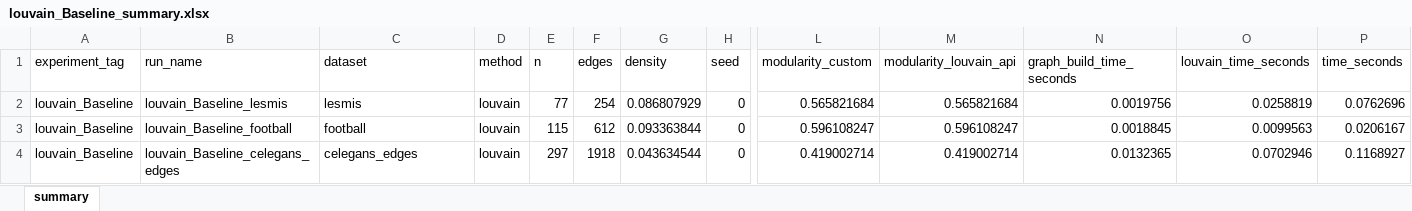
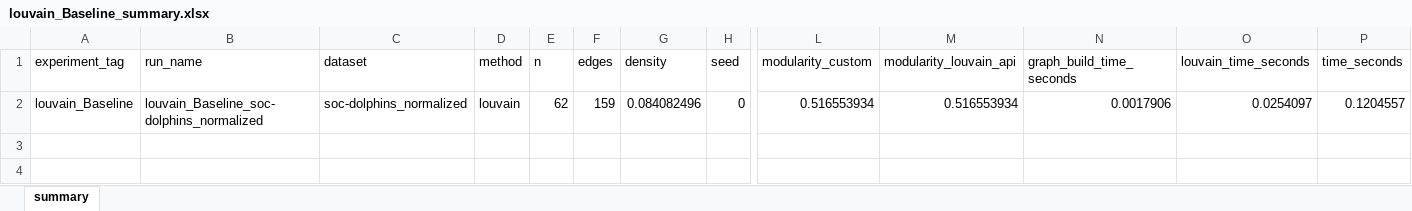
Before and after one commit to NorthMa04/auto_versus_conventional, an Excel workbook: louvain_baseline_experiments/louvain_Baseline_summary.xlsx, sheet summary, drawn as a sheet; only a part is shown, gaps mark what is left out; values as stored, in another font and other column widths than the file's, no borders; rows hold the shown columns only; the diff names each change by its address in the sheet, - before the commit and + after, or states it on an @@ line.

```diff
--- a/louvain_baseline_experiments/louvain_Baseline_summary.xlsx (sheet summary)
+++ b/louvain_baseline_experiments/louvain_Baseline_summary.xlsx (sheet summary)
-B2 (run_name): louvain_Baseline_lesmis
+B2 (run_name): louvain_Baseline_soc-dolphins_normalized
-C2 (dataset): lesmis
+C2 (dataset): soc-dolphins_normalized
-E2 (n): 77
+E2 (n): 62
-F2 (edges): 254
+F2 (edges): 159
-G2 (density): 0.086807929
+G2 (density): 0.084082496
-L2 (modularity_custom): 0.565821684
+L2 (modularity_custom): 0.516553934
-M2 (modularity_louvain_api): 0.565821684
+M2 (modularity_louvain_api): 0.516553934
-N2 (graph_build_time_seconds): 0.0019756
+N2 (graph_build_time_seconds): 0.0017906
-O2 (louvain_time_seconds): 0.0258819
+O2 (louvain_time_seconds): 0.0254097
-P2 (time_seconds): 0.0762696
+P2 (time_seconds): 0.1204557
-row 3: louvain_Baseline | louvain_Baseline_football | football | louvain | 115 | 612 | 0.093363844 | 0 | 0.596108247 | 0.596108247 | 0.0018845 | 0.0099563 | 0.0206167
-row 4: louvain_Baseline | louvain_Baseline_celegans_edges | celegans_edges | louvain | 297 | 1918 | 0.043634544 | 0 | 0.419002714 | 0.419002714 | 0.0132365 | 0.0702946 | 0.1168927
```
Also changed, not shown: louvain_baseline_experiments/louvain_Baseline_lesmis/louvain_Baseline_lesmis_results.xlsx, 40 other files.
